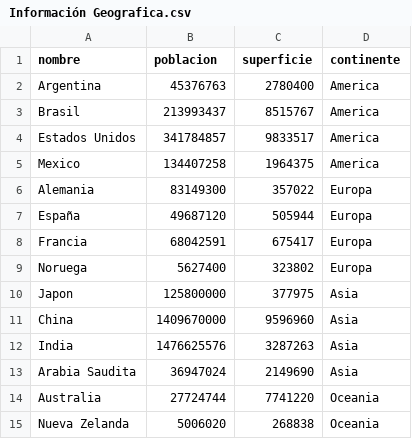
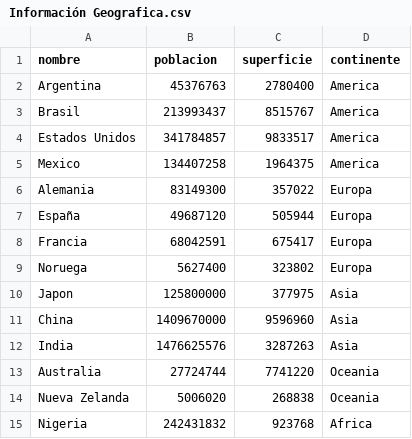
Before and after one commit to JeronimoGarcia206/TP-Integrador-Programacion-1, a CSV file: Información Geografica.csv, drawn as a sheet; removed rows and columns are numbered as before the commit, all else as after; the diff names each change by its address in the sheet, - before the commit and + after, or states it on an @@ line.

Commit message:
Agrega datos de Nigeria al archivo de información geográfica

```diff
--- a/Información Geografica.csv
+++ b/Información Geografica.csv
-row 13: Arabia Saudita | 36947024 | 2149690 | Asia
+row 15: Nigeria | 242431832 | 923768 | Africa
```
